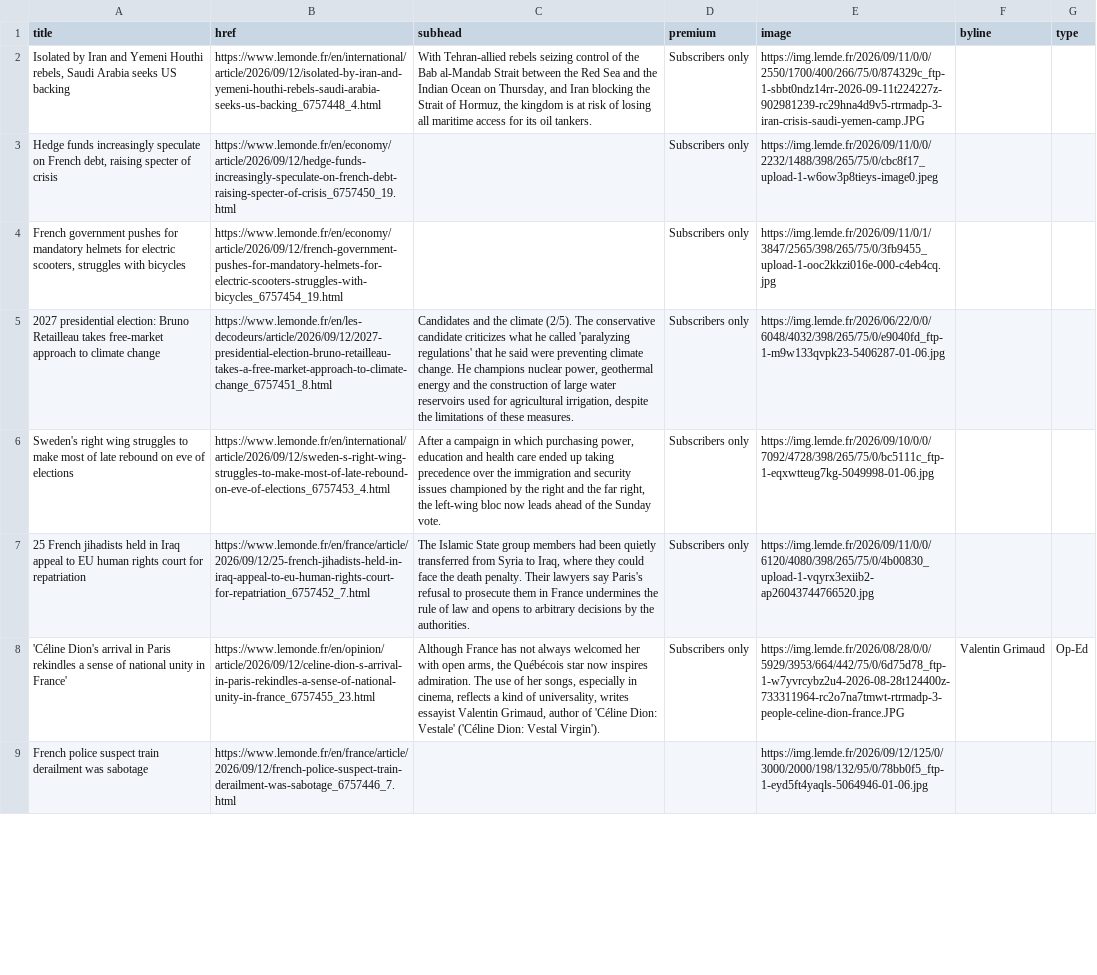
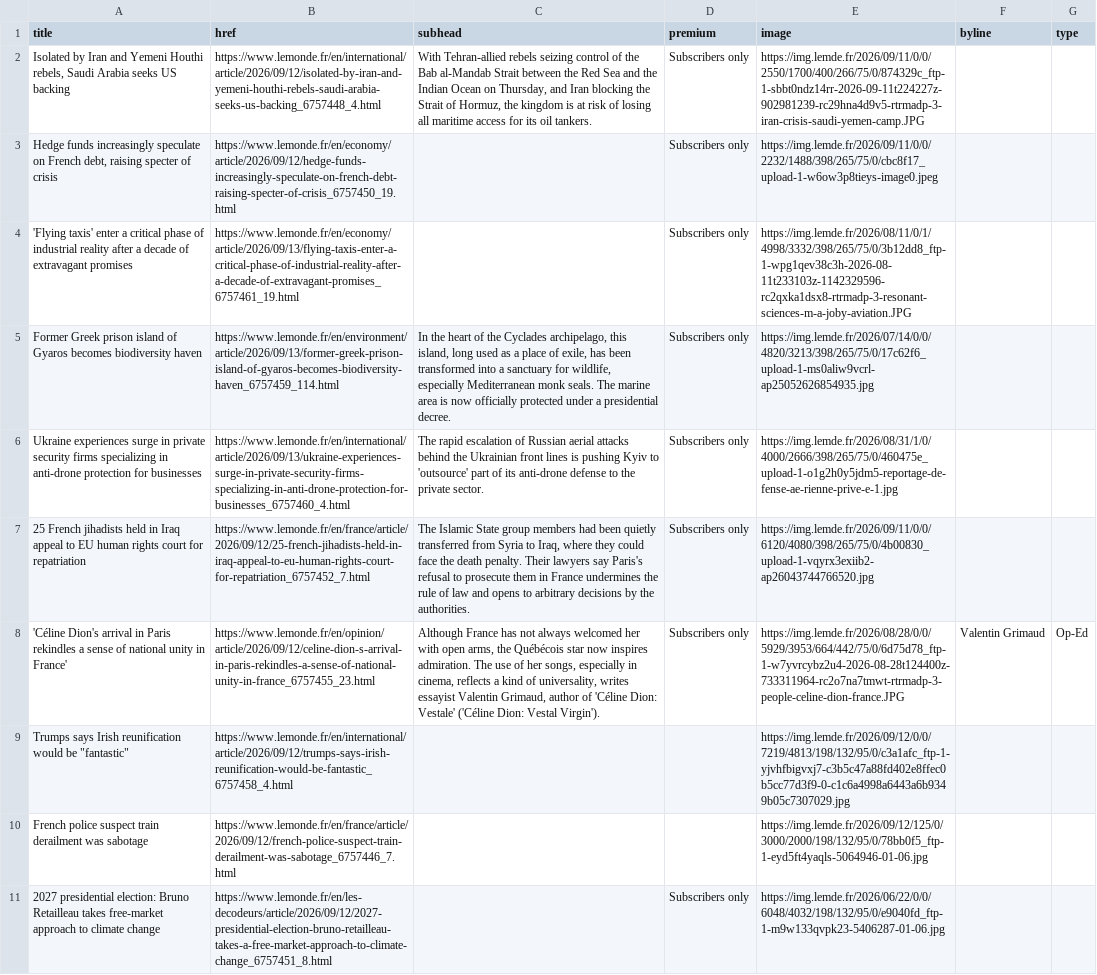
Before and after one commit to nicchoi-29/lede-07-homework-lemonde, a CSV file: lemonde-headlines.csv, drawn as a sheet; only a part is shown; the diff covers the shown part only; the diff names each change by its address in the sheet, - before the commit and + after, or states it on an @@ line.

```diff
--- a/lemonde-headlines.csv
+++ b/lemonde-headlines.csv
-A4 (title): French government pushes for mandatory helmets for electric scooters, struggles with bicycles
+A4 (title): 'Flying taxis' enter a critical phase of industrial reality after a decade of extravagant promises
-B4 (href): https://www.lemonde.fr/en/economy/article/2026/09/12/french-government-pushes-for-mandatory-helmets-for-electric-scooters-struggles-with-bicycles_6757454_19.html
+B4 (href): https://www.lemonde.fr/en/economy/article/2026/09/13/flying-taxis-enter-a-critical-phase-of-industrial-reality-after-a-decade-of-extravagant-promises_6757461_19.html
-E4 (image): https://img.lemde.fr/2026/09/11/0/1/3847/2565/398/265/75/0/3fb9455_upload-1-ooc2kkzi016e-000-c4eb4cq.jpg
+E4 (image): https://img.lemde.fr/2026/08/11/0/1/4998/3332/398/265/75/0/3b12dd8_ftp-1-wpg1qev38c3h-2026-08-11t233103z-1142329596-rc2qxka1dsx8-rtrmadp-3-resonant-sciences-m-a-joby-aviation.JPG
-A5 (title): 2027 presidential election: Bruno Retailleau takes free-market approach to climate change
+A5 (title): Former Greek prison island of Gyaros becomes biodiversity haven
-B5 (href): https://www.lemonde.fr/en/les-decodeurs/article/2026/09/12/2027-presidential-election-bruno-retailleau-takes-a-free-market-approach-to-climate-change_6757451_8.html
+B5 (href): https://www.lemonde.fr/en/environment/article/2026/09/13/former-greek-prison-island-of-gyaros-becomes-biodiversity-haven_6757459_114.html
-C5 (subhead): Candidates and the climate (2/5). The conservative candidate criticizes what he called 'paralyzing regulations' that he said were preventing climate change. He champions nuclear power, geothermal energy and the construction of large water reservoirs used for agricultural irrigation, despite the limitations of these measures.
+C5 (subhead): In the heart of the Cyclades archipelago, this island, long used as a place of exile, has been transformed into a sanctuary for wildlife, especially Mediterranean monk seals. The marine area is now officially protected under a presidential decree.
-E5 (image): https://img.lemde.fr/2026/06/22/0/0/6048/4032/398/265/75/0/e9040fd_ftp-1-m9w133qvpk23-5406287-01-06.jpg
+E5 (image): https://img.lemde.fr/2026/07/14/0/0/4820/3213/398/265/75/0/17c62f6_upload-1-ms0aliw9vcrl-ap25052626854935.jpg
-A6 (title): Sweden's right wing struggles to make most of late rebound on eve of elections
+A6 (title): Ukraine experiences surge in private security firms specializing in anti-drone protection for businesses
-B6 (href): https://www.lemonde.fr/en/international/article/2026/09/12/sweden-s-right-wing-struggles-to-make-most-of-late-rebound-on-eve-of-elections_6757453_4.html
+B6 (href): https://www.lemonde.fr/en/international/article/2026/09/13/ukraine-experiences-surge-in-private-security-firms-specializing-in-anti-drone-protection-for-businesses_6757460_4.html
-C6 (subhead): After a campaign in which purchasing power, education and health care ended up taking precedence over the immigration and security issues championed by the right and the far right, the left-wing bloc now leads ahead of the Sunday vote.
+C6 (subhead): The rapid escalation of Russian aerial attacks behind the Ukrainian front lines is pushing Kyiv to 'outsource' part of its anti-drone defense to the private sector.
-E6 (image): https://img.lemde.fr/2026/09/10/0/0/7092/4728/398/265/75/0/bc5111c_ftp-1-eqxwtteug7kg-5049998-01-06.jpg
+E6 (image): https://img.lemde.fr/2026/08/31/1/0/4000/2666/398/265/75/0/460475e_upload-1-o1g2h0y5jdm5-reportage-de-fense-ae-rienne-prive-e-1.jpg
+row 9: Trumps says Irish reunification would be "fantastic" | https://www.lemonde.fr/en/international/article/2026/09/12/trumps-says-irish-reunification-would-be-fantastic_6757458_4.html |  |  | https://img.lemde.fr/2026/09/12/0/0/7219/4813/198/132/95/0/c3a1afc_ftp-1-yjvhfbigvxj7-c3b5c47a88fd402e8ffec0b5cc77d3f9-0-c1c6a4998a6443a6b9349b05c7307029.jpg
+row 11: 2027 presidential election: Bruno Retailleau takes free-market approach to climate change | https://www.lemonde.fr/en/les-decodeurs/article/2026/09/12/2027-presidential-election-bruno-retailleau-takes-a-free-market-approach-to-climate-change_6757451_8.html |  | Subscribers only | https://img.lemde.fr/2026/06/22/0/0/6048/4032/198/132/95/0/e9040fd_ftp-1-m9w133qvpk23-5406287-01-06.jpg
```
Also changed, not shown: 4 added rows, 6 removed rows and 5 edited cells elsewhere in this file.
